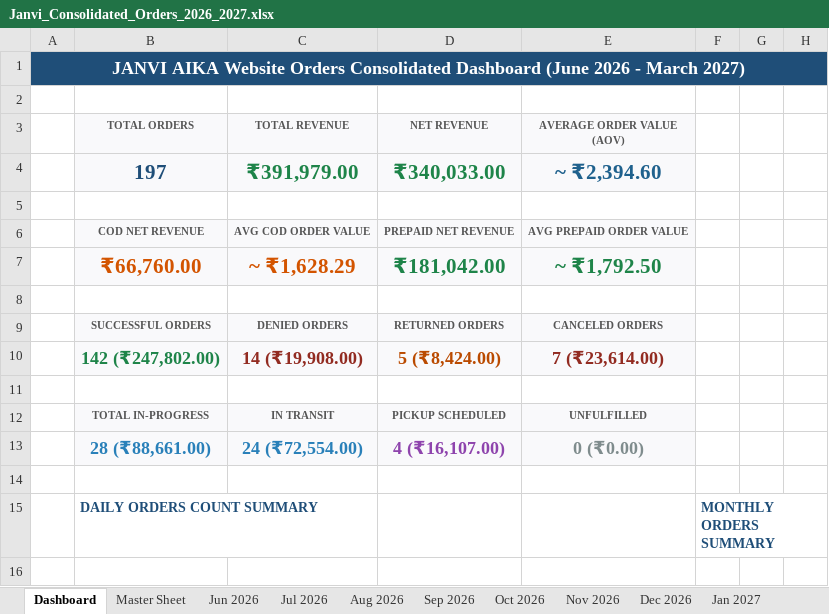
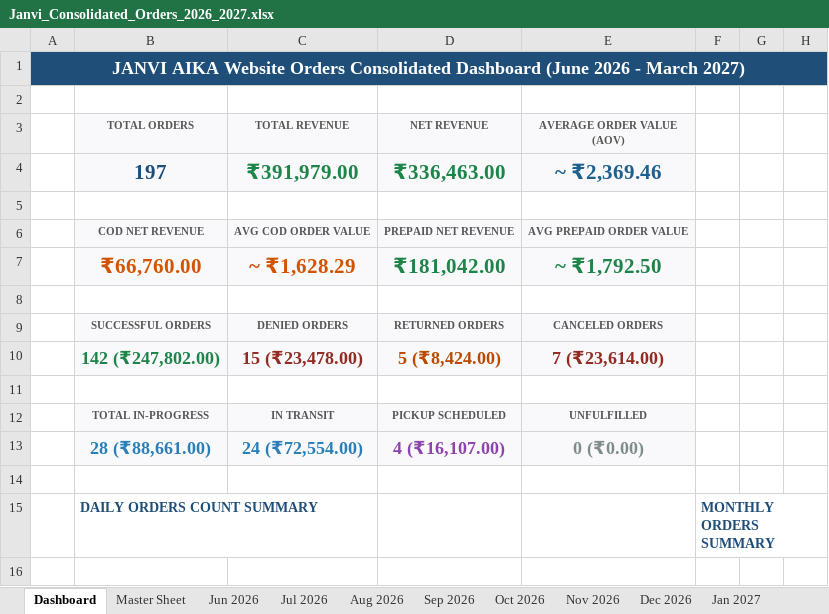
Before and after one commit to nrm-web/JANVI-AIKA-Website-Orders, an Excel workbook: Janvi_Consolidated_Orders_2026_2027.xlsx, sheet Dashboard, drawn as a sheet; only a part is shown; values as stored, in another font and other column widths than the file's, no borders; the diff names each change by its address in the sheet, - before the commit and + after, or states it on an @@ line.

Commit message:
Include REACHED BACK AT_SELLER_CITY status in RTO filter pattern so Denied Orders count equals 15

```diff
--- a/Janvi_Consolidated_Orders_2026_2027.xlsx (sheet Dashboard)
+++ b/Janvi_Consolidated_Orders_2026_2027.xlsx (sheet Dashboard)
-D4 (NET REVENUE): ₹340,033.00
+D4 (NET REVENUE): ₹336,463.00
-E4 (AVERAGE ORDER VALUE (AOV)): ~ ₹2,394.60
+E4 (AVERAGE ORDER VALUE (AOV)): ~ ₹2,369.46
-C10 (TOTAL REVENUE): 14 (₹19,908.00)
+C10 (TOTAL REVENUE): 15 (₹23,478.00)
```
Also changed, not shown: 4 other files.
